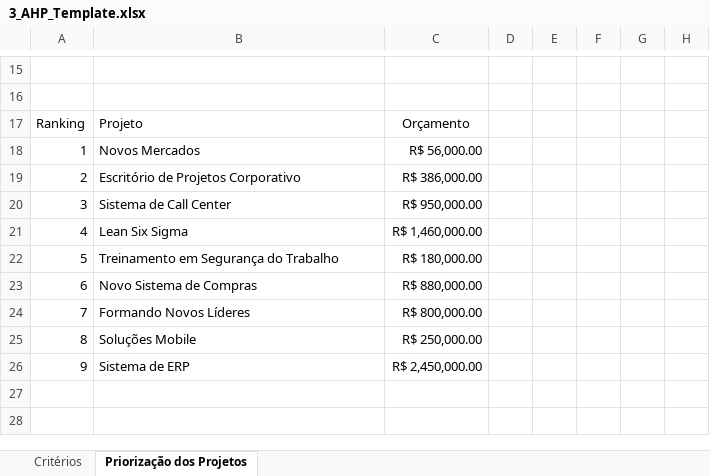
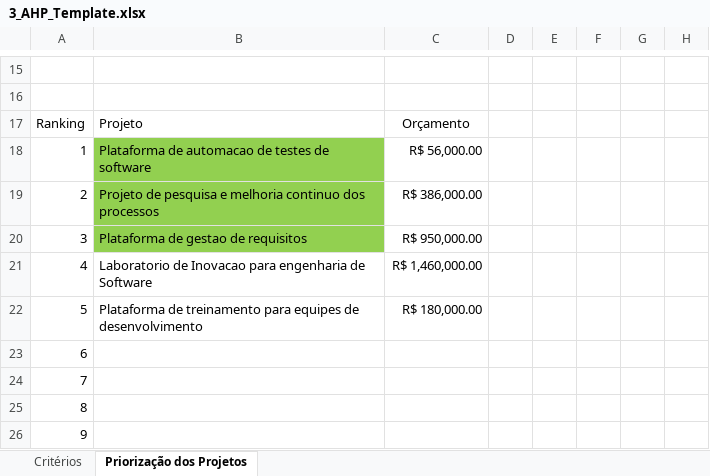
Before and after one commit to Cyrilzak02/Gestao-de-Portfolios, an Excel workbook: AHP/3_AHP_Template.xlsx, sheet Priorização dos Projetos, drawn as a sheet; only a part is shown, gaps mark what is left out; values as stored, in another font and other column widths than the file's, no borders; the diff covers the shown part only; the diff names each change by its address in the sheet, - before the commit and + after, or states it on an @@ line.

```diff
--- a/AHP/3_AHP_Template.xlsx (sheet Priorização dos Projetos)
+++ b/AHP/3_AHP_Template.xlsx (sheet Priorização dos Projetos)
-B18: Novos Mercados
+B18: Plataforma de automacao de testes de software
-B18:B20 fill: none
+B18:B20 fill: #92D050
-B19: Escritório de Projetos Corporativo
+B19: Projeto de pesquisa e melhoria continuo dos processos
-B20: Sistema de Call Center
+B20: Plataforma de gestao de requisitos
-B21: Lean Six Sigma
+B21: Laboratorio de Inovacao para engenharia de Software
-B22: Treinamento em Segurança do Trabalho
+B22: Plataforma de treinamento para equipes de desenvolvimento
-B23: Novo Sistema de Compras
+B23: (empty)
-C23: R$ 880,000.00
+C23: (empty)
-B24: Formando Novos Líderes
+B24: (empty)
-C24: R$ 800,000.00
+C24: (empty)
-B25: Soluções Mobile
+B25: (empty)
-C25: R$ 250,000.00
+C25: (empty)
-B26: Sistema de ERP
+B26: (empty)
-C26: R$ 2,450,000.00
+C26: (empty)
```
Also changed, not shown: 8 added rows, 8 removed rows and 16 edited cells elsewhere in this sheet, sheet Critérios, formulas that keep their value, hidden cells, 2 other files.
